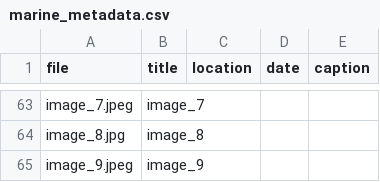
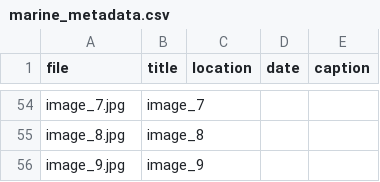
Before and after one commit to jadenorli/jadenorli.github.io, a CSV file: data/marine_metadata.csv, drawn as a sheet; only a part is shown, gaps mark what is left out; the diff covers the shown part only.

```diff
--- a/data/marine_metadata.csv
+++ b/data/marine_metadata.csv
@@ -63 +54 @@
-"image_7.jpeg","image_7","","",""
+image_7.jpg,image_7,,,
@@ -65 +56 @@
-"image_9.jpeg","image_9","","",""
+image_9.jpg,image_9,,,
```
Also changed, not shown: 1 added row, 10 removed rows and 29 edited cells elsewhere in this file, 34 other files.
